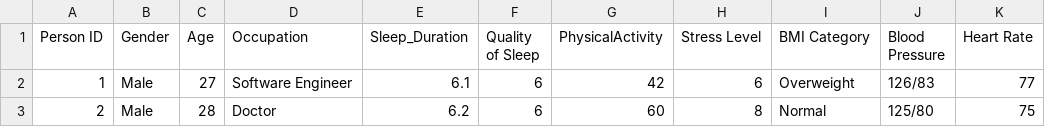
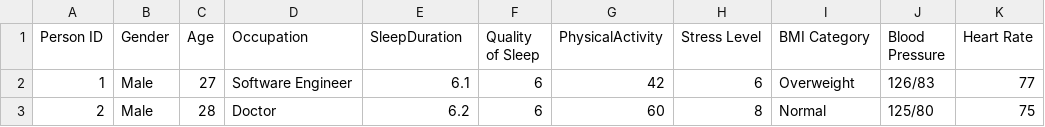
Before and after one commit to wilfilho/streamlit-sleep-health, a CSV file: dataset.csv, drawn as a sheet; only a part is shown; the diff names each change by its address in the sheet, - before the commit and + after, or states it on an @@ line.

Commit message:
Remove underline from column name

```diff
--- a/dataset.csv
+++ b/dataset.csv
-E1: Sleep_Duration
+E1: SleepDuration
```
Also changed, not shown: 1 other file.
